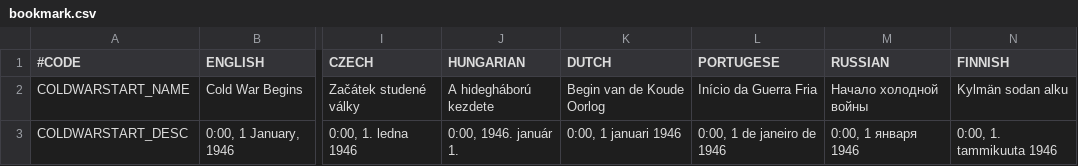
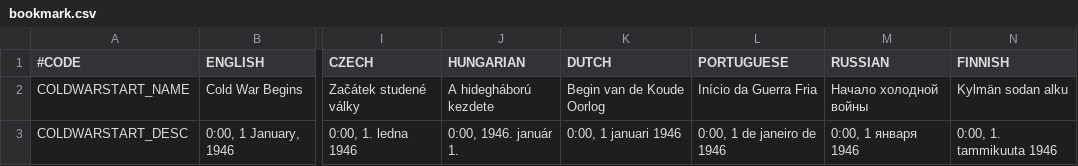
Before and after one commit to elebras1/Projet-Guerre-Froide, a CSV file: assets/localisation/bookmark.csv, drawn as a sheet; only a part is shown, gaps mark what is left out; the diff names each change by its address in the sheet, - before the commit and + after, or states it on an @@ line.

Commit message:
chore : rename PORTUGESE to PORTUGUESE

```diff
--- a/assets/localisation/bookmark.csv
+++ b/assets/localisation/bookmark.csv
-L1: PORTUGESE
+L1: PORTUGUESE
```
Also changed, not shown: assets/localisation/countries.csv, assets/localisation/interface.csv, 5 other files.
